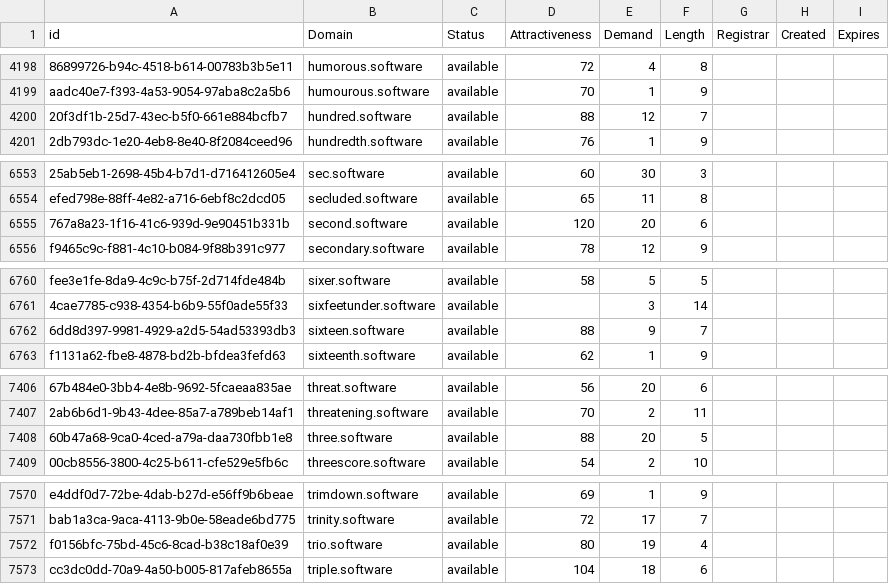
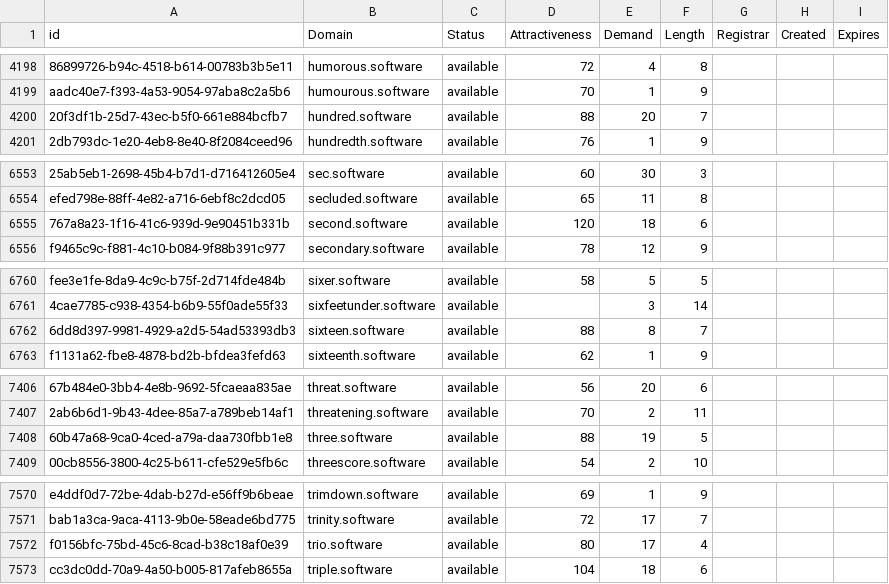
Before and after one commit to UniqueDomains/software-oneword-domains, a CSV file: software.csv, drawn as a sheet; only a part is shown, gaps mark what is left out; the diff covers the shown part only; the diff names each change by its address in the sheet, - before the commit and + after, or states it on an @@ line.

```diff
--- a/software.csv
+++ b/software.csv
-E4200 (Demand): 12
+E4200 (Demand): 20
-E6555 (Demand): 20
+E6555 (Demand): 18
-E6762 (Demand): 9
+E6762 (Demand): 8
-E7408 (Demand): 20
+E7408 (Demand): 19
-E7572 (Demand): 19
+E7572 (Demand): 17
```
Also changed, not shown: 1 removed row and 7 edited cells elsewhere in this file, 2 other files.
